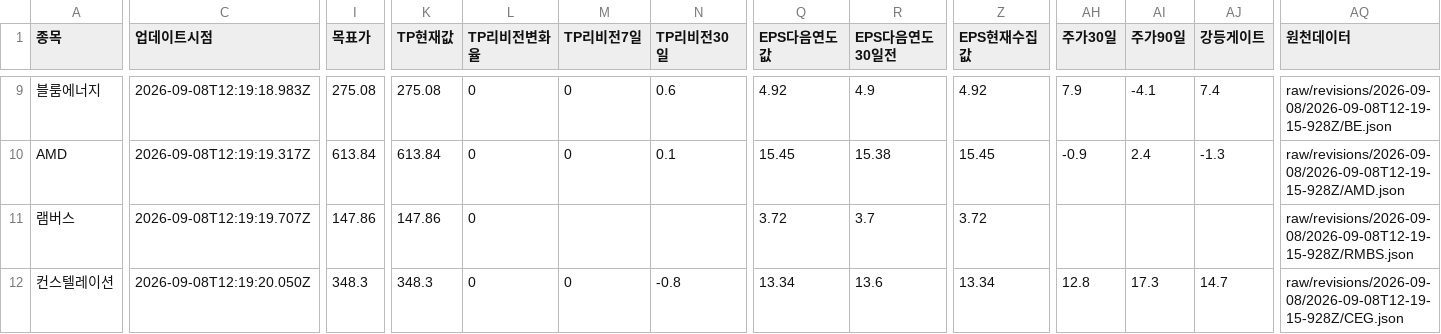
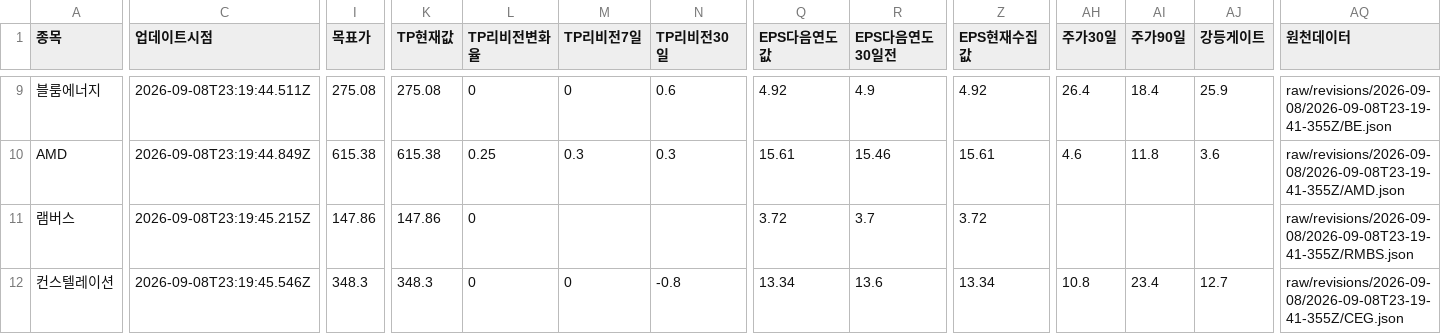
Before and after one commit to SimpleorNothing/ten-bagger, a CSV file: raw/revisions/latest.csv, drawn as a sheet; only a part is shown, gaps mark what is left out; the diff covers the shown part only; the diff names each change by its address in the sheet, - before the commit and + after, or states it on an @@ line.

Commit message:
chore: update market data + integrity-audited revisions (#2021)
Co-authored-by: github-actions[bot] <41898282+github-actions[bot]@users.noreply.github.com>

```diff
--- a/raw/revisions/latest.csv
+++ b/raw/revisions/latest.csv
-C9 (업데이트시점): 2026-09-08T12:19:18.983Z
+C9 (업데이트시점): 2026-09-08T23:19:44.511Z
-AH9 (주가30일): 7.9
+AH9 (주가30일): 26.4
-AI9 (주가90일): -4.1
+AI9 (주가90일): 18.4
-AJ9 (강등게이트): 7.4
+AJ9 (강등게이트): 25.9
-AQ9 (원천데이터): raw/revisions/2026-09-08/2026-09-08T12-19-15-928Z/BE.json
+AQ9 (원천데이터): raw/revisions/2026-09-08/2026-09-08T23-19-41-355Z/BE.json
-C10 (업데이트시점): 2026-09-08T12:19:19.317Z
+C10 (업데이트시점): 2026-09-08T23:19:44.849Z
-I10 (목표가): 613.84
+I10 (목표가): 615.38
-K10 (TP현재값): 613.84
+K10 (TP현재값): 615.38
-L10 (TP리비전변화율): 0
+L10 (TP리비전변화율): 0.25
-M10 (TP리비전7일): 0
+M10 (TP리비전7일): 0.3
-N10 (TP리비전30일): 0.1
+N10 (TP리비전30일): 0.3
-Q10 (EPS다음연도값): 15.45
+Q10 (EPS다음연도값): 15.61
-R10 (EPS다음연도30일전): 15.38
+R10 (EPS다음연도30일전): 15.46
-Z10 (EPS현재수집값): 15.45
+Z10 (EPS현재수집값): 15.61
-AH10 (주가30일): -0.9
+AH10 (주가30일): 4.6
-AI10 (주가90일): 2.4
+AI10 (주가90일): 11.8
-AJ10 (강등게이트): -1.3
+AJ10 (강등게이트): 3.6
-AQ10 (원천데이터): raw/revisions/2026-09-08/2026-09-08T12-19-15-928Z/AMD.json
+AQ10 (원천데이터): raw/revisions/2026-09-08/2026-09-08T23-19-41-355Z/AMD.json
-C11 (업데이트시점): 2026-09-08T12:19:19.707Z
+C11 (업데이트시점): 2026-09-08T23:19:45.215Z
-AQ11 (원천데이터): raw/revisions/2026-09-08/2026-09-08T12-19-15-928Z/RMBS.json
+AQ11 (원천데이터): raw/revisions/2026-09-08/2026-09-08T23-19-41-355Z/RMBS.json
-C12 (업데이트시점): 2026-09-08T12:19:20.050Z
+C12 (업데이트시점): 2026-09-08T23:19:45.546Z
-AH12 (주가30일): 12.8
+AH12 (주가30일): 10.8
-AI12 (주가90일): 17.3
+AI12 (주가90일): 23.4
-AJ12 (강등게이트): 14.7
+AJ12 (강등게이트): 12.7
-AQ12 (원천데이터): raw/revisions/2026-09-08/2026-09-08T12-19-15-928Z/CEG.json
+AQ12 (원천데이터): raw/revisions/2026-09-08/2026-09-08T23-19-41-355Z/CEG.json
```
Also changed, not shown: 110 edited cells elsewhere in this file, 35 other files.
